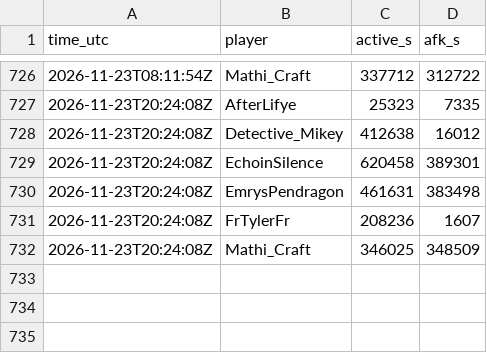
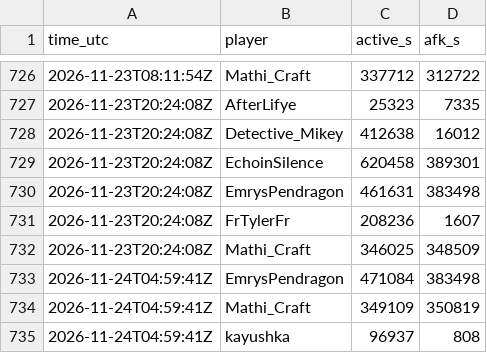
Before and after one commit to mathijsboogaert/Voxel, a CSV file: docs/data/afk-history.csv, drawn as a sheet; only a part is shown, gaps mark what is left out.

```diff
--- a/docs/data/afk-history.csv
+++ b/docs/data/afk-history.csv
@@ -732 +732,4 @@ time_utc,player,active_s,afk_s
 2026-11-23T20:24:08Z,Mathi_Craft,346025,348509
+2026-11-24T04:59:41Z,EmrysPendragon,471084,383498
+2026-11-24T04:59:41Z,Mathi_Craft,349109,350819
+2026-11-24T04:59:41Z,kayushka,96937,808
```
Also changed, not shown: docs/data/voxel-events.csv, docs/data/voxel-hourly.csv, 5 other files.
